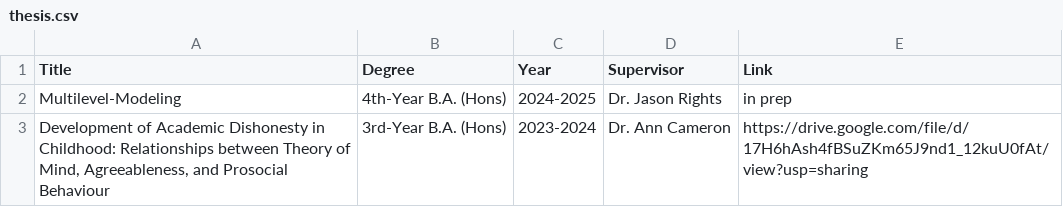
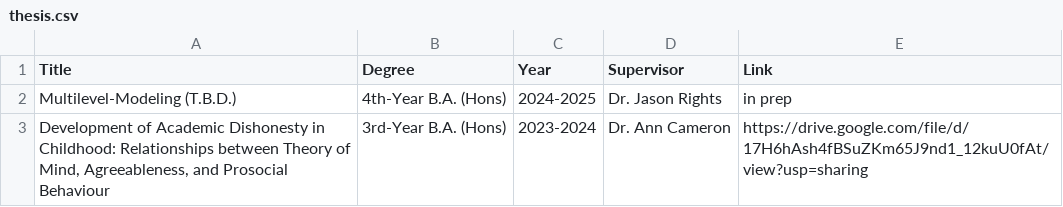
Before and after one commit to splashhhhhh/mhyang, a CSV file: thesis.csv, drawn as a sheet.

```diff
--- a/thesis.csv
+++ b/thesis.csv
@@ -1,3 +1,3 @@
 Title,Degree,Year,Supervisor,Link
-"Multilevel-Modeling",4th-Year B.A. (Hons),2024-2025,Dr. Jason Rights,in prep
+"Multilevel-Modeling (T.B.D.)",4th-Year B.A. (Hons),2024-2025,Dr. Jason Rights,in prep
 "Development of Academic Dishonesty in Childhood: Relationships between Theory of Mind, Agreeableness, and Prosocial Behaviour",3rd-Year B.A. (Hons),2023-2024,Dr. Ann Cameron,https://drive.google.com/file/d/17H6hAsh4fBSuZKm65J9nd1_12kuU0fAt/view?usp=sharing
```
Also changed, not shown: 5 other files.
